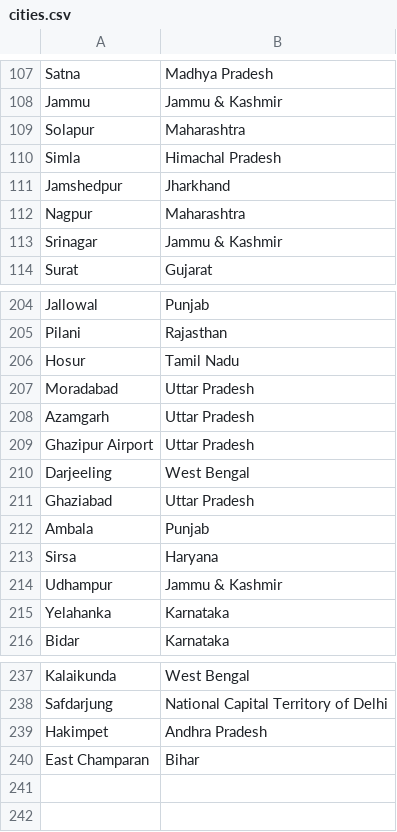
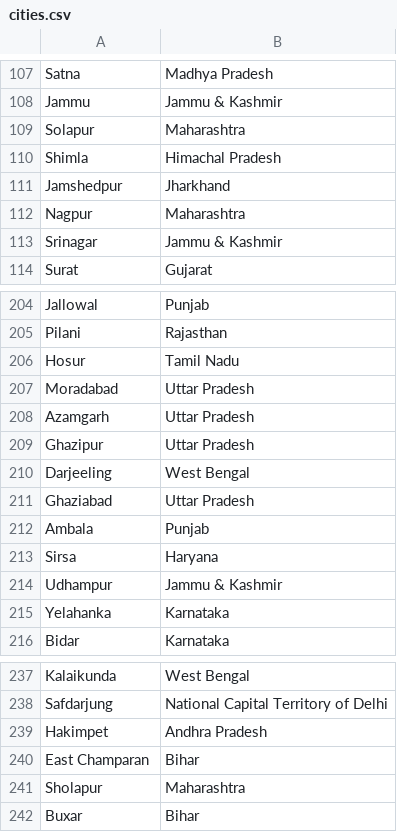
Before and after one commit to wadhwarahul92/JetSetGoNewDesign, a CSV file: lib/tasks/data/cities.csv, drawn as a sheet; only a part is shown, gaps mark what is left out.

Commit message:
added seed airports rake task

```diff
--- a/lib/tasks/data/cities.csv
+++ b/lib/tasks/data/cities.csv
@@ -109,3 +109,3 @@ Jammu,Jammu & Kashmir
 Solapur,Maharashtra
-Simla,Himachal Pradesh
+Shimla,Himachal Pradesh
 Jamshedpur,Jharkhand
@@ -208,3 +208,3 @@ Moradabad,Uttar Pradesh
 Azamgarh,Uttar Pradesh
-Ghazipur Airport,Uttar Pradesh
+Ghazipur,Uttar Pradesh
 Darjeeling,West Bengal
@@ -240 +240,3 @@ Hakimpet,Andhra Pradesh
 East Champaran,Bihar
+Sholapur,Maharashtra
+Buxar,Bihar
```
Also changed, not shown: 8 other files.
